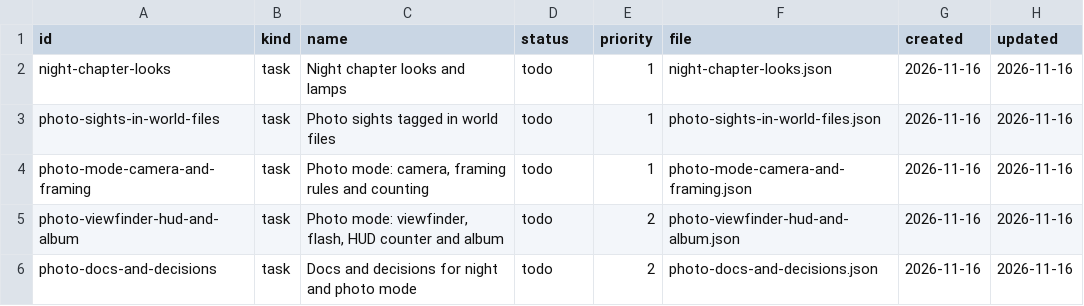
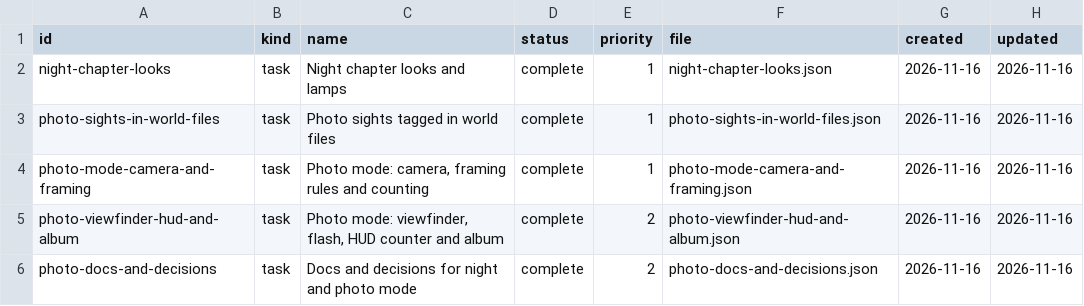
Before and after one commit to DeanWilsonDev/lantern, a CSV file: docs/kanban/platformer-game/night-and-photo-mode/_index.csv, drawn as a sheet.

```diff
--- a/docs/kanban/platformer-game/night-and-photo-mode/_index.csv
+++ b/docs/kanban/platformer-game/night-and-photo-mode/_index.csv
@@ -1,6 +1,6 @@
 id,kind,name,status,priority,file,created,updated
-night-chapter-looks,task,Night chapter looks and lamps,todo,1,night-chapter-looks.json,2026-11-16,2026-11-16
-photo-sights-in-world-files,task,Photo sights tagged in world files,todo,1,photo-sights-in-world-files.json,2026-11-16,2026-11-16
-photo-mode-camera-and-framing,task,"Photo mode: camera, framing rules and counting",todo,1,photo-mode-camera-and-framing.json,2026-11-16,2026-11-16
-photo-viewfinder-hud-and-album,task,"Photo mode: viewfinder, flash, HUD counter and album",todo,2,photo-viewfinder-hud-and-album.json,2026-11-16,2026-11-16
-photo-docs-and-decisions,task,Docs and decisions for night and photo mode,todo,2,photo-docs-and-decisions.json,2026-11-16,2026-11-16
+night-chapter-looks,task,Night chapter looks and lamps,complete,1,night-chapter-looks.json,2026-11-16,2026-11-16
+photo-sights-in-world-files,task,Photo sights tagged in world files,complete,1,photo-sights-in-world-files.json,2026-11-16,2026-11-16
+photo-mode-camera-and-framing,task,"Photo mode: camera, framing rules and counting",complete,1,photo-mode-camera-and-framing.json,2026-11-16,2026-11-16
+photo-viewfinder-hud-and-album,task,"Photo mode: viewfinder, flash, HUD counter and album",complete,2,photo-viewfinder-hud-and-album.json,2026-11-16,2026-11-16
+photo-docs-and-decisions,task,Docs and decisions for night and photo mode,complete,2,photo-docs-and-decisions.json,2026-11-16,2026-11-16
```
Also changed, not shown: 10 other files.
